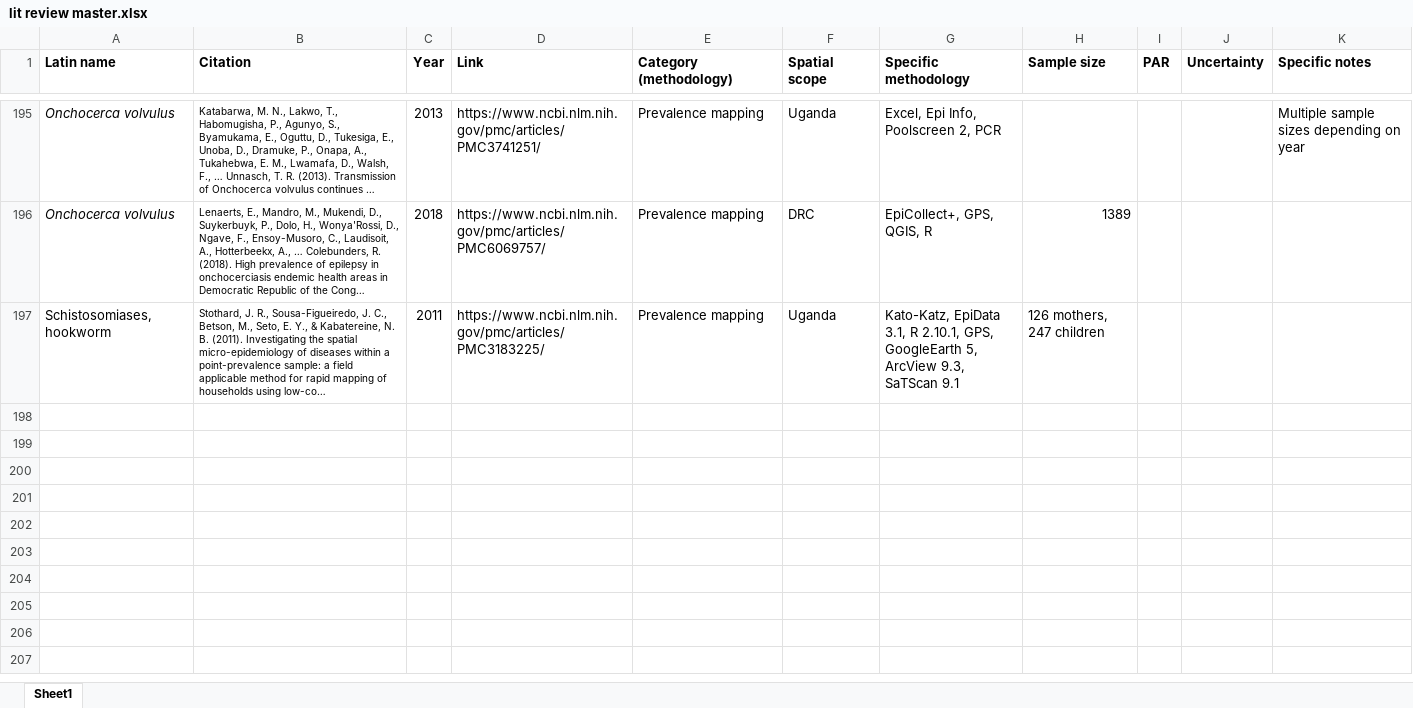
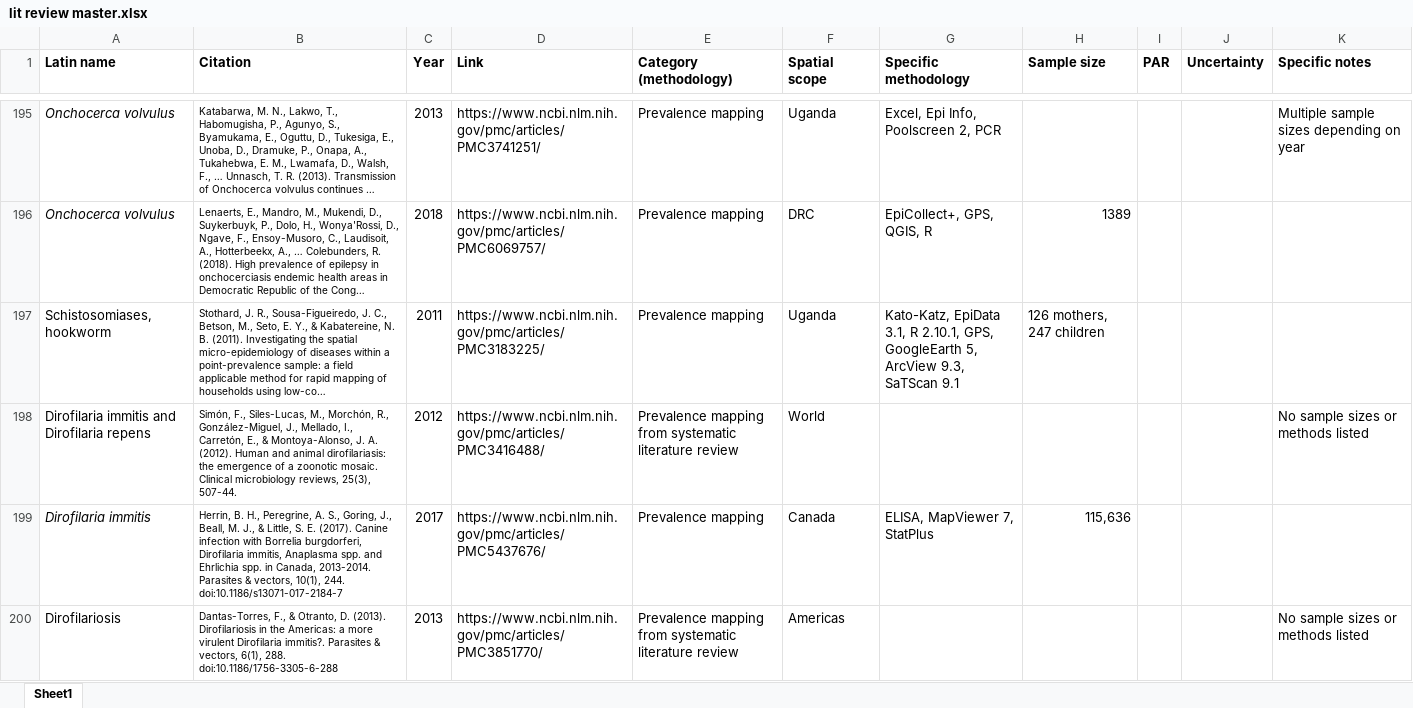
Before and after one commit to katieschluth/humanhelminths, an Excel workbook: lit review master.xlsx, sheet Sheet1, drawn as a sheet; only a part is shown, gaps mark what is left out; long unchanged cells end in …; values as stored, in another font and other column widths than the file's, no borders; the diff covers the shown part only; the diff names each change by its address in the sheet, - before the commit and + after, or states it on an @@ line.

Commit message:
Updated lit review

```diff
--- a/lit review master.xlsx (sheet Sheet1)
+++ b/lit review master.xlsx (sheet Sheet1)
+row 198: Dirofilaria immitis and Dirofilaria repens | Simón, F., Siles-Lucas, M., Morchón, R., González-Miguel, J., Mellado, I., Carretón, E., & Montoya-Alonso, J. A. (2012). Human and animal dirofilariasis: the emergence of a zoonotic mosaic. Clinical microbiology reviews, 25(3), 507-44. | 2012 | https://www.ncbi.nlm.nih.gov/pmc/articles/PMC3416488/ | Prevalence mapping from systematic literature review | World |  |  |  |  | No sample sizes or methods listed
+row 199: Dirofilaria immitis | Herrin, B. H., Peregrine, A. S., Goring, J., Beall, M. J., & Little, S. E. (2017). Canine infection with Borrelia burgdorferi, Dirofilaria immitis, Anaplasma spp. and Ehrlichia spp. in Canada, 2013-2014. Parasites & vectors, 10(1), 244. doi:10.1186/s13071-017-2184-7 | 2017 | https://www.ncbi.nlm.nih.gov/pmc/articles/PMC5437676/ | Prevalence mapping | Canada | ELISA, MapViewer 7, StatPlus | 115,636
+row 200: Dirofilariosis | Dantas-Torres, F., & Otranto, D. (2013). Dirofilariosis in the Americas: a more virulent Dirofilaria immitis?. Parasites & vectors, 6(1), 288. doi:10.1186/1756-3305-6-288 | 2013 | https://www.ncbi.nlm.nih.gov/pmc/articles/PMC3851770/ | Prevalence mapping from systematic literature review | Americas |  |  |  |  | No sample sizes or methods listed
```
Also changed, not shown: 6 added rows elsewhere in this sheet.
